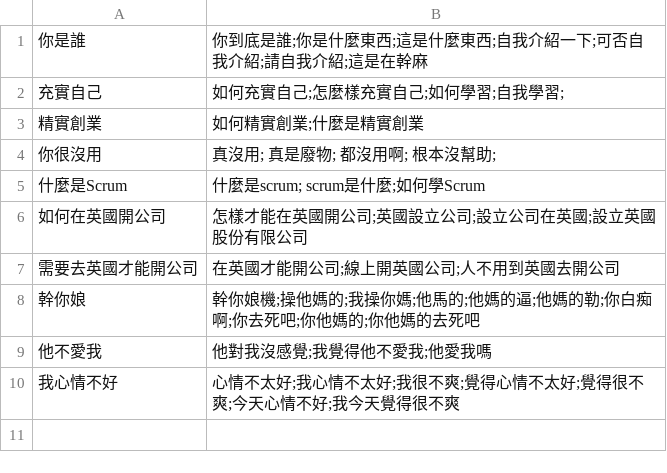
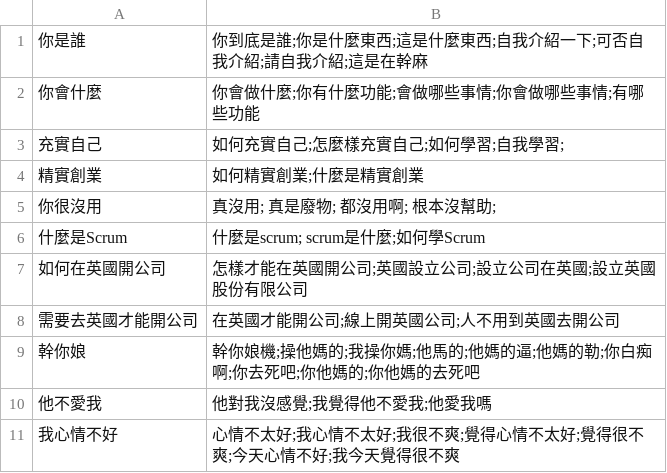
Before and after one commit to pipiayin/jarvis, a CSV file: chatbot/src/similar.csv, drawn as a sheet.

```diff
--- a/chatbot/src/similar.csv
+++ b/chatbot/src/similar.csv
@@ -1,2 +1,3 @@
 你是誰, 你到底是誰;你是什麼東西;這是什麼東西;自我介紹一下;可否自我介紹;請自我介紹;這是在幹麻
+你會什麼,你會做什麼;你有什麼功能;會做哪些事情;你會做哪些事情;有哪些功能
 充實自己,如何充實自己;怎麼樣充實自己;如何學習;自我學習;
```
Also changed, not shown: chatbot/src/basickb.csv, 1 other file.
